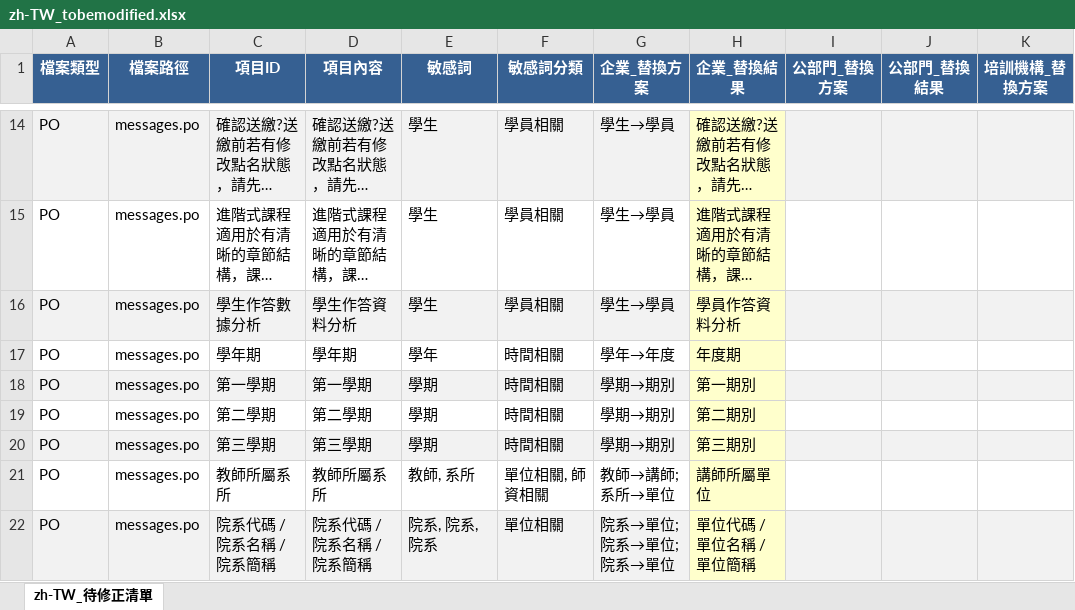
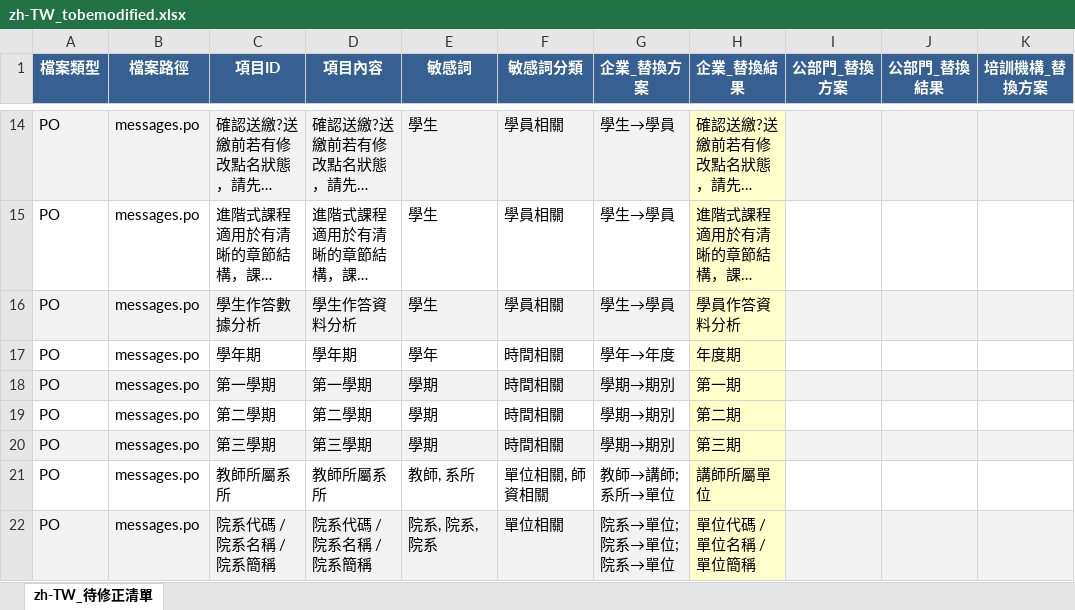
Before and after one commit to eleni1029/250612_detection_terms, an Excel workbook: i18n_output/zh-TW_tobemodified.xlsx, sheet zh-TW_待修正清單, drawn as a sheet; only a part is shown, gaps mark what is left out; long unchanged cells end in …; values as stored, in another font and other column widths than the file's, no borders; the diff names each change by its address in the sheet, - before the commit and + after, or states it on an @@ line.

```diff
--- a/i18n_output/zh-TW_tobemodified.xlsx (sheet zh-TW_待修正清單)
+++ b/i18n_output/zh-TW_tobemodified.xlsx (sheet zh-TW_待修正清單)
-H18 (企業_替換結果): 第一期別
+H18 (企業_替換結果): 第一期
-H19 (企業_替換結果): 第二期別
+H19 (企業_替換結果): 第二期
-H20 (企業_替換結果): 第三期別
+H20 (企業_替換結果): 第三期
```
Also changed, not shown: 9 other files.
